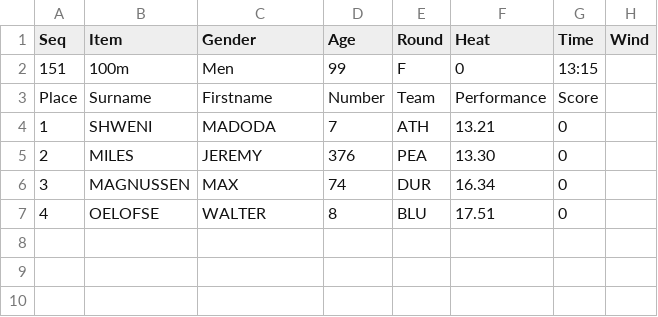
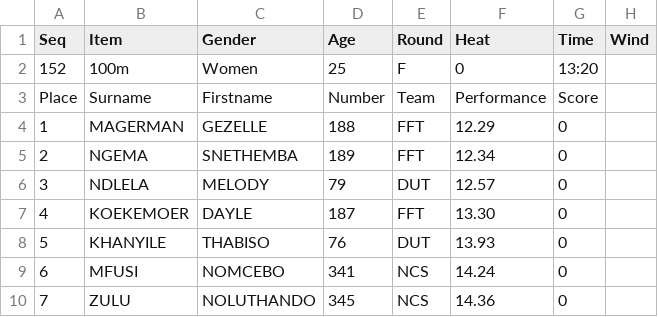
Before and after one commit to stretchinnovation/SCMAthleticResults, a CSV file: PICKUP/ResultsData.csv, drawn as a sheet.

Commit message:
Update ResultsData.csv

```diff
--- a/PICKUP/ResultsData.csv
+++ b/PICKUP/ResultsData.csv
@@ -1,7 +1,10 @@
 Seq,Item,Gender,Age,Round,Heat,Time,Wind
-151,100m,Men,99,F,0,13:15,
+152,100m,Women,25,F,0,13:20,
 Place,Surname,Firstname,Number,Team,Performance,Score
-1,SHWENI,MADODA,7,ATH,13.21,0
-2,MILES,JEREMY,376,PEA,13.30,0
-3,MAGNUSSEN,MAX,74,DUR,16.34,0
-4,OELOFSE,WALTER,8,BLU,17.51,0
+1,MAGERMAN,GEZELLE,188,FFT,12.29,0
+2,NGEMA,SNETHEMBA,189,FFT,12.34,0
+3,NDLELA,MELODY,79,DUT,12.57,0
+4,KOEKEMOER,DAYLE,187,FFT,13.30,0
+5,KHANYILE,THABISO,76,DUT,13.93,0
+6,MFUSI,NOMCEBO,341,NCS,14.24,0
+7,ZULU,NOLUTHANDO,345,NCS,14.36,0
```
